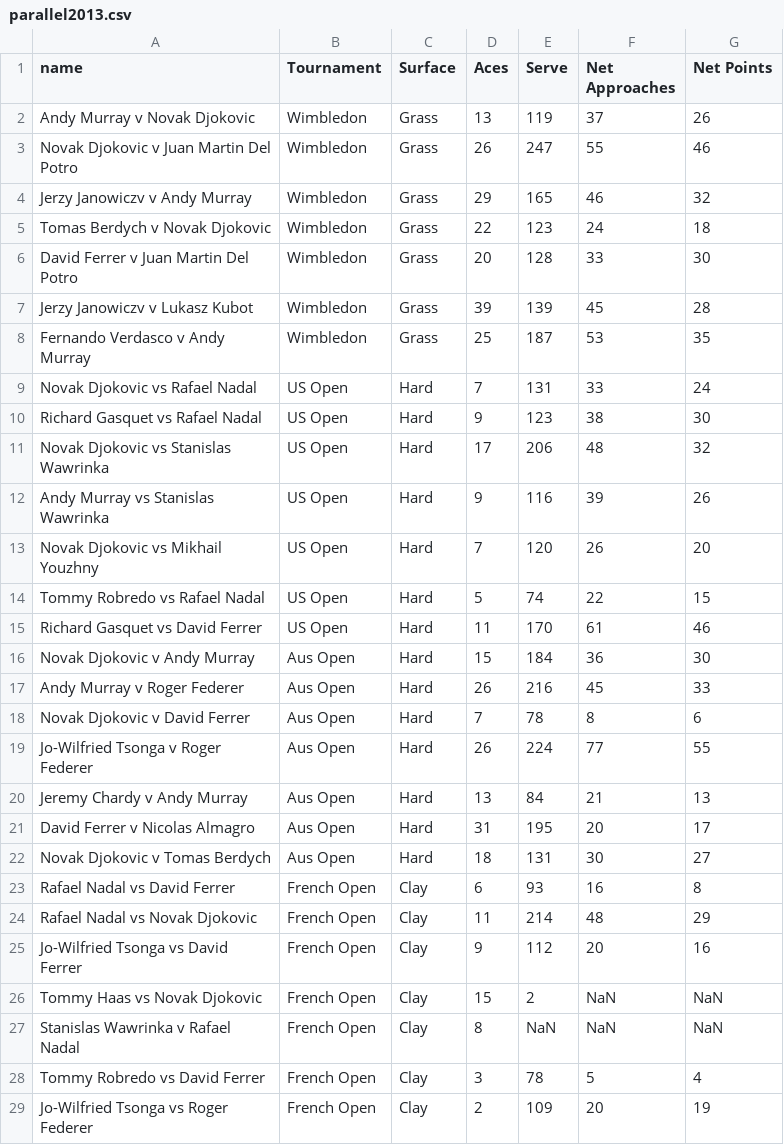
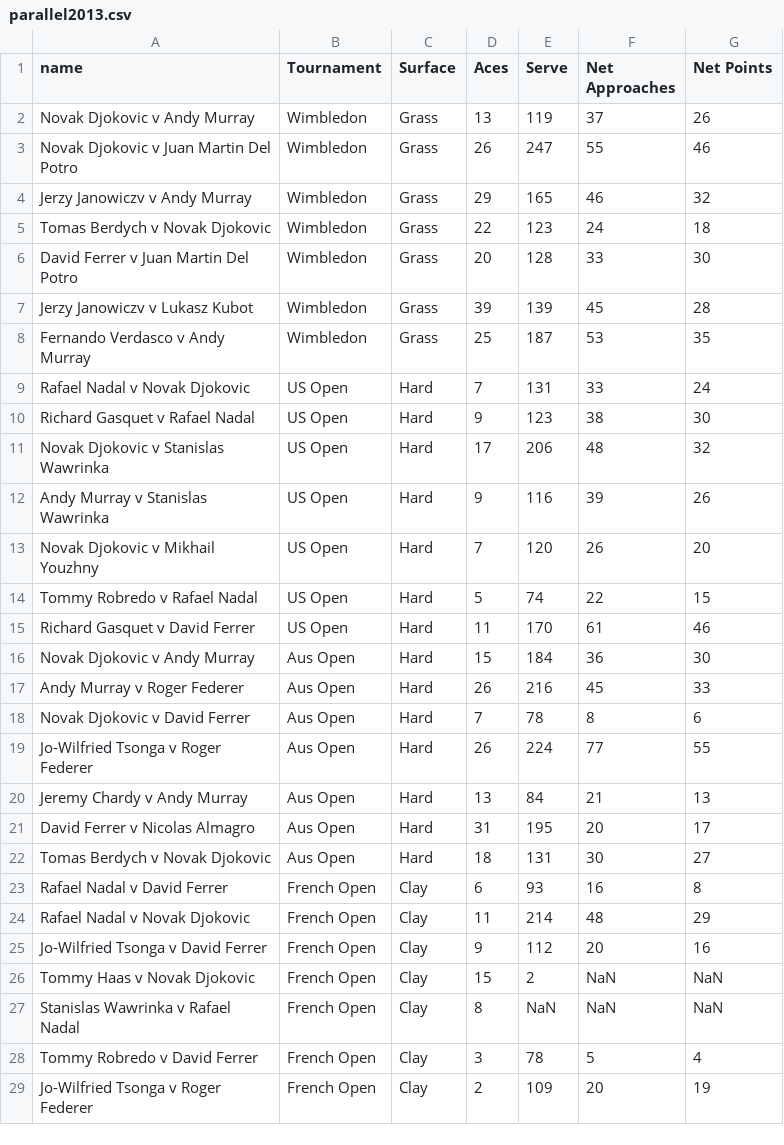
Before and after one commit to kinshuk-16/tennis, a CSV file: data/parallel2013.csv, drawn as a sheet.

```diff
--- a/data/parallel2013.csv
+++ b/data/parallel2013.csv
@@ -1,3 +1,3 @@
 name,Tournament,Surface,Aces,Serve,Net Approaches,Net Points
-Andy Murray v Novak Djokovic,Wimbledon,Grass,13,119,37,26
+Novak Djokovic v Andy Murray,Wimbledon,Grass,13,119,37,26
 Novak Djokovic v Juan Martin Del Potro,Wimbledon,Grass,26,247,55,46
@@ -8,9 +8,9 @@ Jerzy Janowiczv v Lukasz Kubot,Wimbledon,Grass,39,139,45,28
 Fernando Verdasco v Andy Murray,Wimbledon,Grass,25,187,53,35
-Novak Djokovic vs Rafael Nadal,US Open,Hard,7,131,33,24
-Richard Gasquet vs Rafael Nadal,US Open,Hard,9,123,38,30
-Novak Djokovic vs Stanislas Wawrinka,US Open,Hard,17,206,48,32
-Andy Murray vs Stanislas Wawrinka,US Open,Hard,9,116,39,26
-Novak Djokovic vs Mikhail Youzhny,US Open,Hard,7,120,26,20
-Tommy Robredo vs Rafael Nadal,US Open,Hard,5,74,22,15
-Richard Gasquet vs David Ferrer,US Open,Hard,11,170,61,46
+Rafael Nadal v Novak Djokovic,US Open,Hard,7,131,33,24
+Richard Gasquet v Rafael Nadal,US Open,Hard,9,123,38,30
+Novak Djokovic v Stanislas Wawrinka,US Open,Hard,17,206,48,32
+Andy Murray v Stanislas Wawrinka,US Open,Hard,9,116,39,26
+Novak Djokovic v Mikhail Youzhny,US Open,Hard,7,120,26,20
+Tommy Robredo v Rafael Nadal,US Open,Hard,5,74,22,15
+Richard Gasquet v David Ferrer,US Open,Hard,11,170,61,46
 Novak Djokovic v Andy Murray,Aus Open,Hard,15,184,36,30
@@ -21,9 +21,9 @@ Jeremy Chardy v Andy Murray,Aus Open,Hard,13,84,21,13
 David Ferrer v Nicolas Almagro,Aus Open,Hard,31,195,20,17
-Novak Djokovic v Tomas Berdych,Aus Open,Hard,18,131,30,27
-Rafael Nadal vs David Ferrer,French Open,Clay,6,93,16,8
-Rafael Nadal vs Novak Djokovic,French Open,Clay,11,214,48,29
-Jo-Wilfried Tsonga vs David Ferrer,French Open,Clay,9,112,20,16
-Tommy Haas vs Novak Djokovic,French Open,Clay,15,2,NaN,NaN
+Tomas Berdych v Novak Djokovic,Aus Open,Hard,18,131,30,27
+Rafael Nadal v David Ferrer,French Open,Clay,6,93,16,8
+Rafael Nadal v Novak Djokovic,French Open,Clay,11,214,48,29
+Jo-Wilfried Tsonga v David Ferrer,French Open,Clay,9,112,20,16
+Tommy Haas v Novak Djokovic,French Open,Clay,15,2,NaN,NaN
 Stanislas Wawrinka v Rafael Nadal,French Open,Clay,8,NaN,NaN,NaN
-Tommy Robredo vs David Ferrer,French Open,Clay,3,78,5,4
-Jo-Wilfried Tsonga vs Roger Federer,French Open,Clay,2,109,20,19
+Tommy Robredo v David Ferrer,French Open,Clay,3,78,5,4
+Jo-Wilfried Tsonga v Roger Federer,French Open,Clay,2,109,20,19
```
Also changed, not shown: 3 other files.
